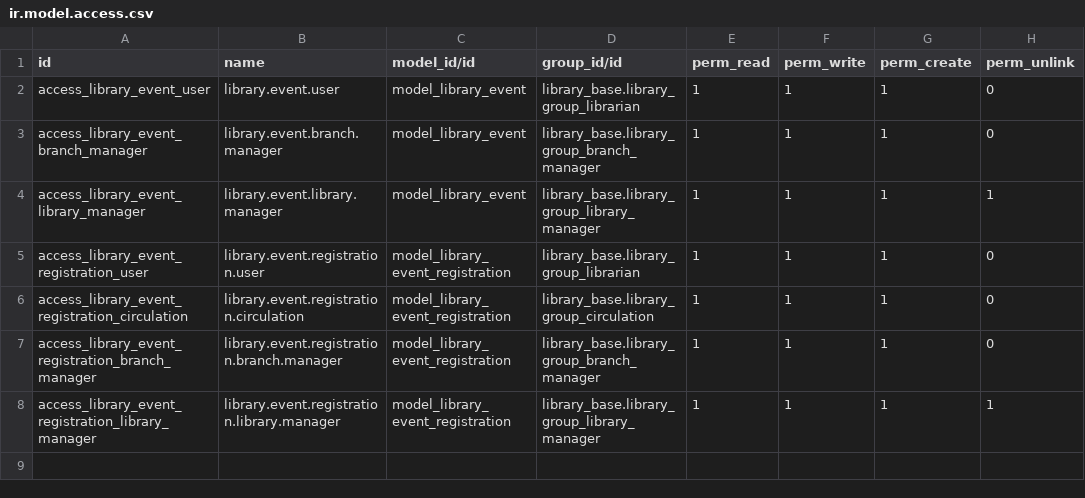
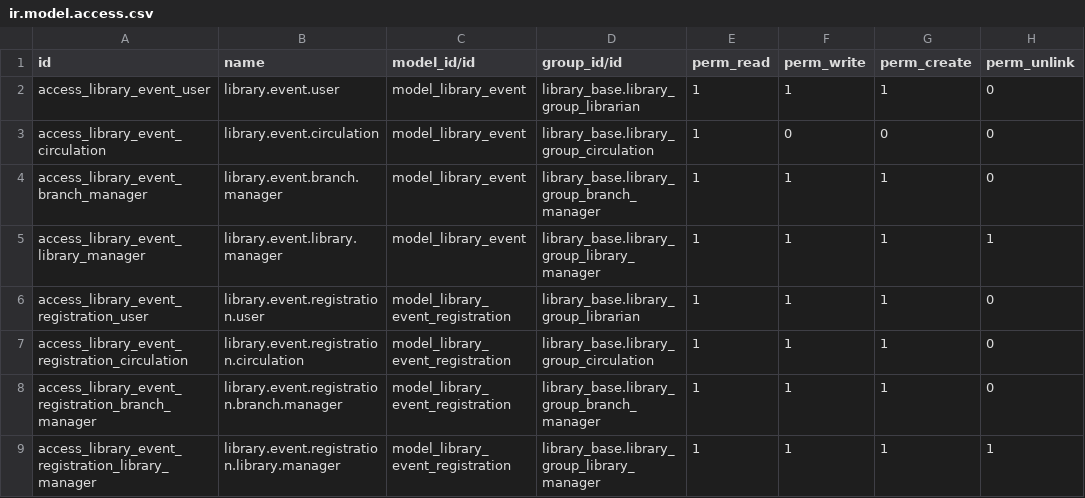
Before and after one commit to OmerAbdel-aziz/Odoo-Library-Information-System, a CSV file: custom_addons/library_events/security/ir.model.access.csv, drawn as a sheet.

Commit message:
Phase 9 review fixes: access, SQL-count capacity, write guards
- Circulation officers get read access on library.event
- Capacity enforced via search_count (no stale-compute race)
- Eligibility re-checked when event/member reassigned on write
- Create forces state registered + attended False; attended readonly
- Event deletion restricted while registrations exist
- seats_left blank when unlimited; event rec_name is title
- Registration cancel raises on already-cancelled; cancelled in
  event statusbar
- 16 tests (4 new) all passing

```diff
--- a/custom_addons/library_events/security/ir.model.access.csv
+++ b/custom_addons/library_events/security/ir.model.access.csv
@@ -2,2 +2,3 @@ id,name,model_id/id,group_id/id,perm_read,perm_write,perm_create,perm_unlink
 access_library_event_user,library.event.user,model_library_event,library_base.library_group_librarian,1,1,1,0
+access_library_event_circulation,library.event.circulation,model_library_event,library_base.library_group_circulation,1,0,0,0
 access_library_event_branch_manager,library.event.branch.manager,model_library_event,library_base.library_group_branch_manager,1,1,1,0
```
Also changed, not shown: 4 other files.
